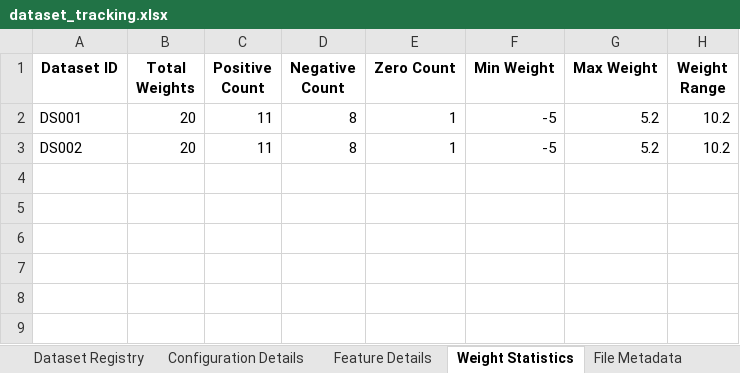
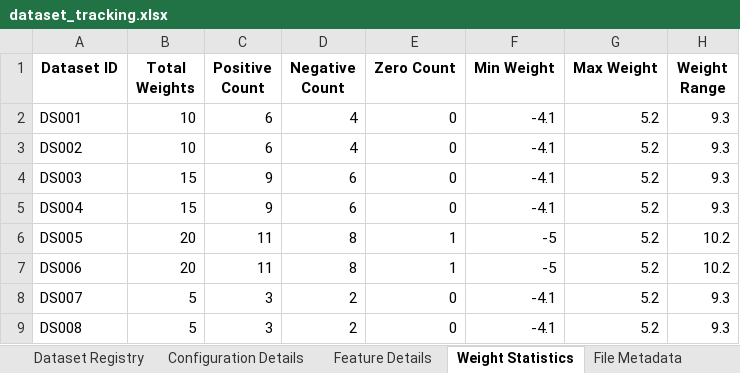
Before and after one commit to ellecarey/masters-project, an Excel workbook: dataset_tracking.xlsx, sheet Weight Statistics, drawn as a sheet; values as stored, in another font and other column widths than the file's, no borders; addresses are those after the commit; the diff names each change by its address in the sheet, - before the commit and + after, or states it on an @@ line.

Commit message:
successfully generated datasets for 5,10,15,20 features

```diff
--- a/dataset_tracking.xlsx (sheet Weight Statistics)
+++ b/dataset_tracking.xlsx (sheet Weight Statistics)
+row 2: DS001 | 10 | 6 | 4 | 0 | -4.1 | 5.2 | 9.3
+row 3: DS002 | 10 | 6 | 4 | 0 | -4.1 | 5.2 | 9.3
+row 4: DS003 | 15 | 9 | 6 | 0 | -4.1 | 5.2 | 9.3
+row 5: DS004 | 15 | 9 | 6 | 0 | -4.1 | 5.2 | 9.3
-A6 (Dataset ID): DS001
+A6 (Dataset ID): DS005
-A7 (Dataset ID): DS002
+A7 (Dataset ID): DS006
+row 8: DS007 | 5 | 3 | 2 | 0 | -4.1 | 5.2 | 9.3
+row 9: DS008 | 5 | 3 | 2 | 0 | -4.1 | 5.2 | 9.3
```
Also changed, not shown: sheet Feature Details, sheet Configuration Details, sheet File Metadata, sheet Dataset Registry, 18 other files.
